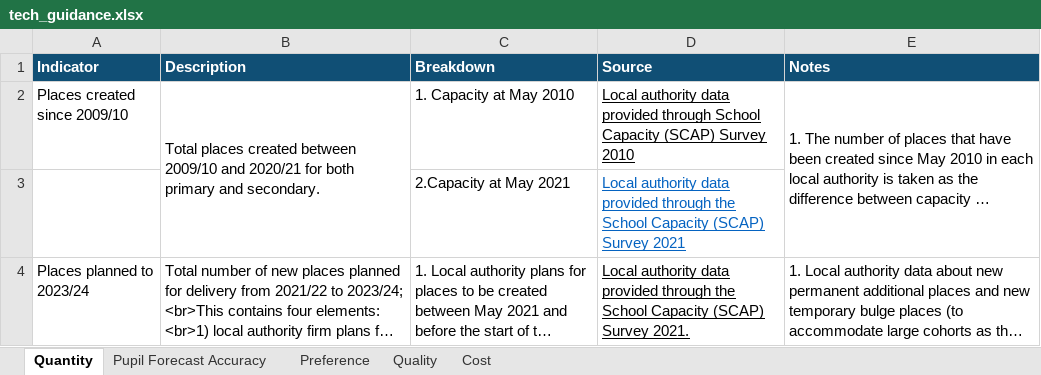
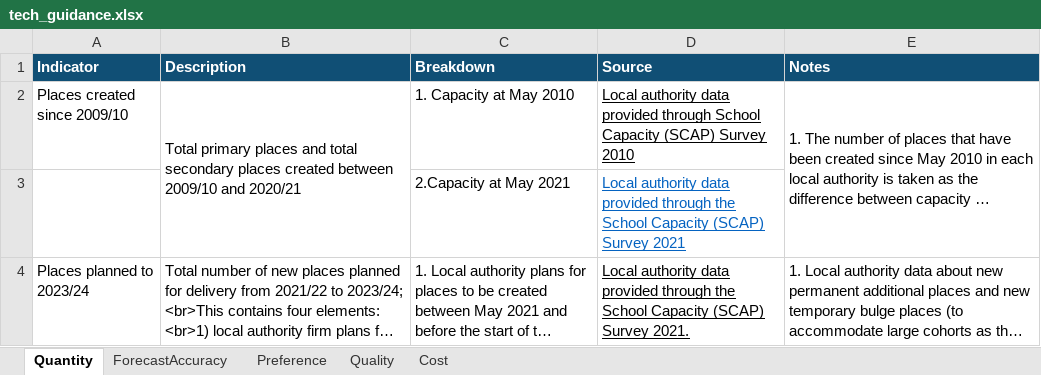
Before and after one commit to dfe-analytical-services/la-school-places-scorecards, an Excel workbook: data/tech_guidance.xlsx, sheet Quantity, drawn as a sheet; only a part is shown; long unchanged cells end in …; values as stored, in another font and other column widths than the file's, no borders; the diff names each change by its address in the sheet, - before the commit and + after, or states it on an @@ line.

```diff
--- a/data/tech_guidance.xlsx (sheet Quantity)
+++ b/data/tech_guidance.xlsx (sheet Quantity)
-sheet tab: Pupil Forecast Accuracy
+sheet tab: ForecastAccuracy
-B2 (Description): Total places created between 2009/10 and 2020/21 for both primary and secondary.
+B2 (Description): Total primary places and total secondary places created between 2009/10 and 2020/21
```
Also changed, not shown: sheet Quality, sheet Cost, sheet ForecastAccuracy, sheet Preference, 3 other files.
